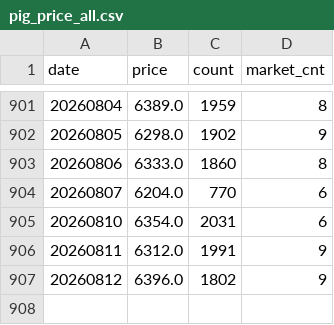
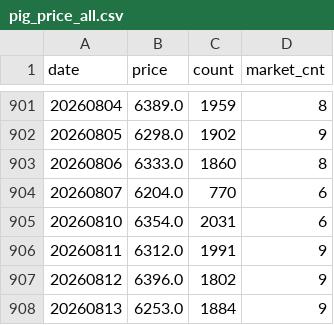
Before and after one commit to seonghwanjhee-ux/pig-price, a CSV file: pig_price_all.csv, drawn as a sheet; only a part is shown, gaps mark what is left out; the diff names each change by its address in the sheet, - before the commit and + after, or states it on an @@ line.

```diff
--- a/pig_price_all.csv
+++ b/pig_price_all.csv
+row 908: 20260813 | 6253.0 | 1884 | 9
```
